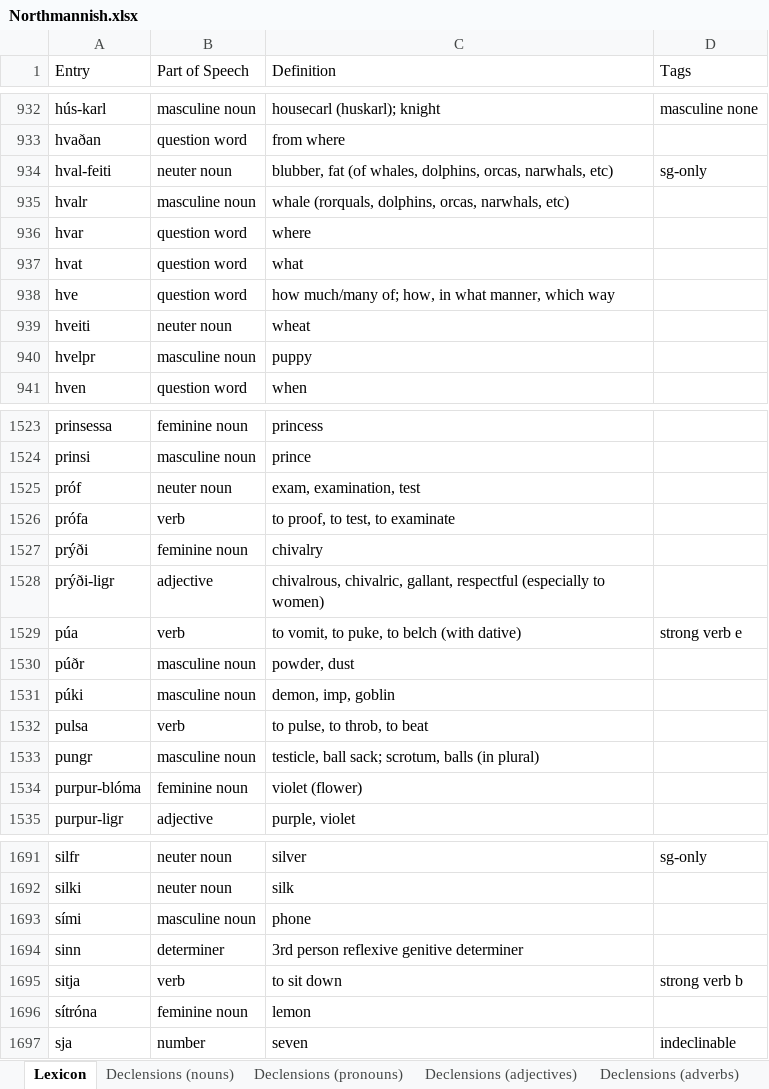
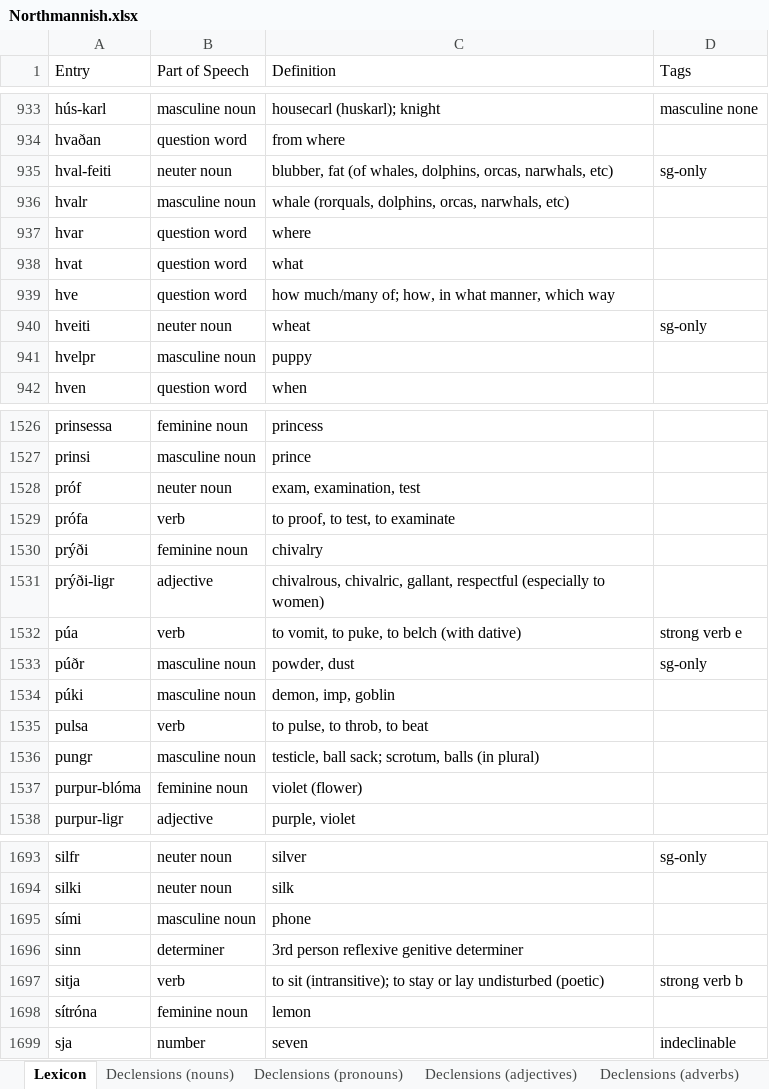
Before and after one commit to Oneo64/Aldraheimr2ndEdition, an Excel workbook: Literature/Languages/Northmannish.xlsx, sheet Lexicon, drawn as a sheet; only a part is shown, gaps mark what is left out; values as stored, in another font and other column widths than the file's, no borders; charts and pictures and table styles not drawn; addresses are those after the commit; the diff covers the shown part only; the diff names each change by its address in the sheet, - before the commit and + after, or states it on an @@ line.

```diff
--- a/Literature/Languages/Northmannish.xlsx (sheet Lexicon)
+++ b/Literature/Languages/Northmannish.xlsx (sheet Lexicon)
-D940 (Tags): (empty)
+D940 (Tags): sg-only
-D1533 (Tags): (empty)
+D1533 (Tags): sg-only
-C1697 (Definition): to sit down
+C1697 (Definition): to sit (intransitive); to stay or lay undisturbed (poetic)
```
Also changed, not shown: 3 added rows, 1 removed row and 3 edited cells elsewhere in this sheet.
